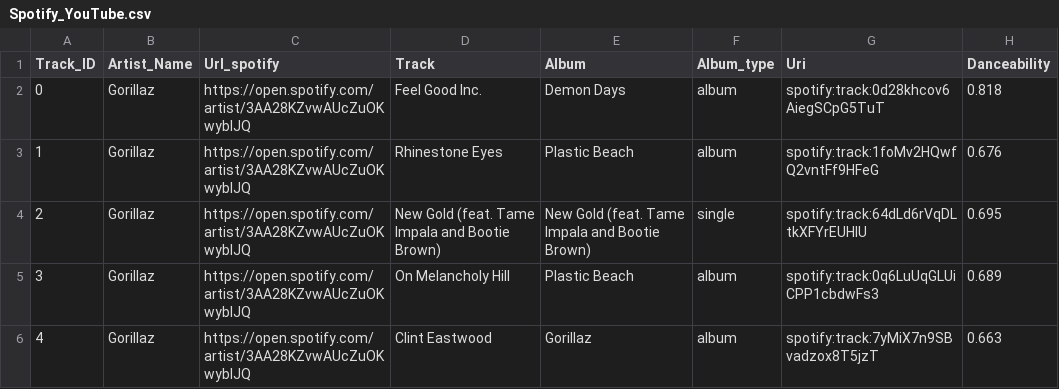
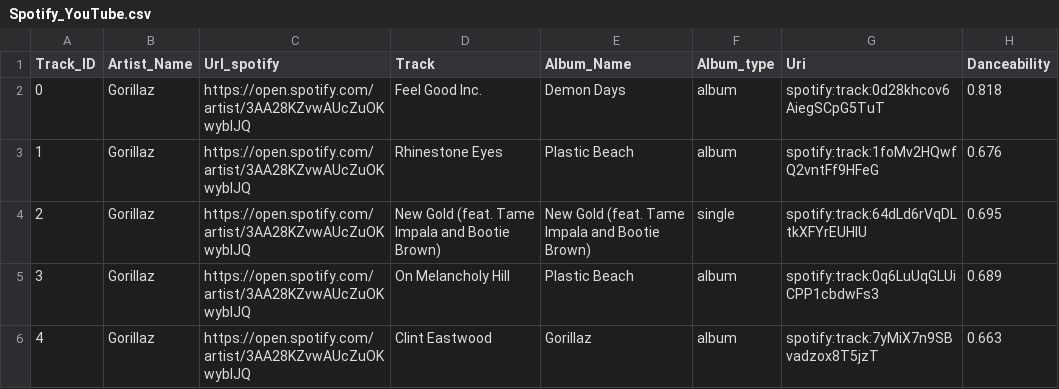
Before and after one commit to cprimis/CSCI4370_CCQ, a CSV file: Final_Project/dataset_files/Spotify_YouTube.csv, drawn as a sheet; only a part is shown; the diff names each change by its address in the sheet, - before the commit and + after, or states it on an @@ line.

Commit message:
Update Spotify_YouTube.csv

```diff
--- a/Final_Project/dataset_files/Spotify_YouTube.csv
+++ b/Final_Project/dataset_files/Spotify_YouTube.csv
-E1: Album
+E1: Album_Name
```
